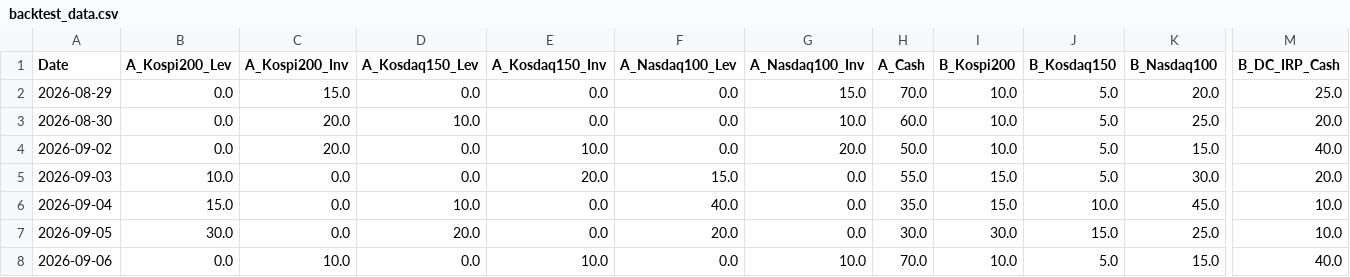
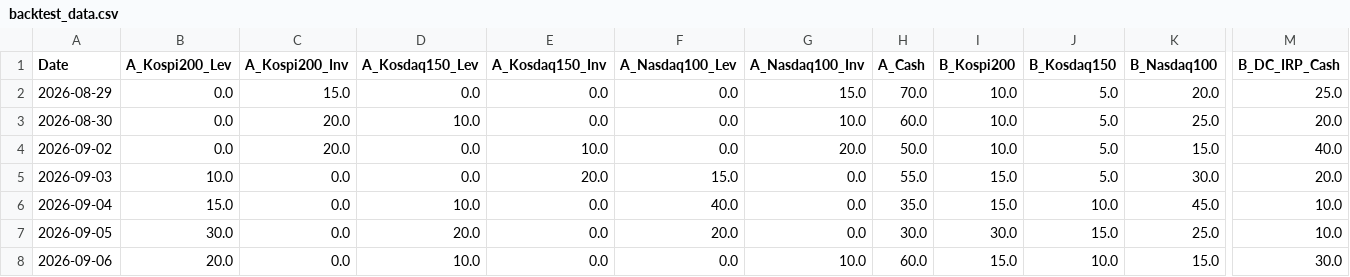
Before and after one commit to lkj9980/quant-dashboard, a CSV file: data/backtest_data.csv, drawn as a sheet; only a part is shown, gaps mark what is left out; the diff names each change by its address in the sheet, - before the commit and + after, or states it on an @@ line.

```diff
--- a/data/backtest_data.csv
+++ b/data/backtest_data.csv
-B8 (A_Kospi200_Lev): 0.0
+B8 (A_Kospi200_Lev): 20.0
-C8 (A_Kospi200_Inv): 10.0
+C8 (A_Kospi200_Inv): 0.0
-D8 (A_Kosdaq150_Lev): 0.0
+D8 (A_Kosdaq150_Lev): 10.0
-E8 (A_Kosdaq150_Inv): 10.0
+E8 (A_Kosdaq150_Inv): 0.0
-H8 (A_Cash): 70.0
+H8 (A_Cash): 60.0
-I8 (B_Kospi200): 10.0
+I8 (B_Kospi200): 15.0
-J8 (B_Kosdaq150): 5.0
+J8 (B_Kosdaq150): 10.0
-M8 (B_DC_IRP_Cash): 40.0
+M8 (B_DC_IRP_Cash): 30.0
```
Also changed, not shown: data/quant_log.csv, 2 other files.
